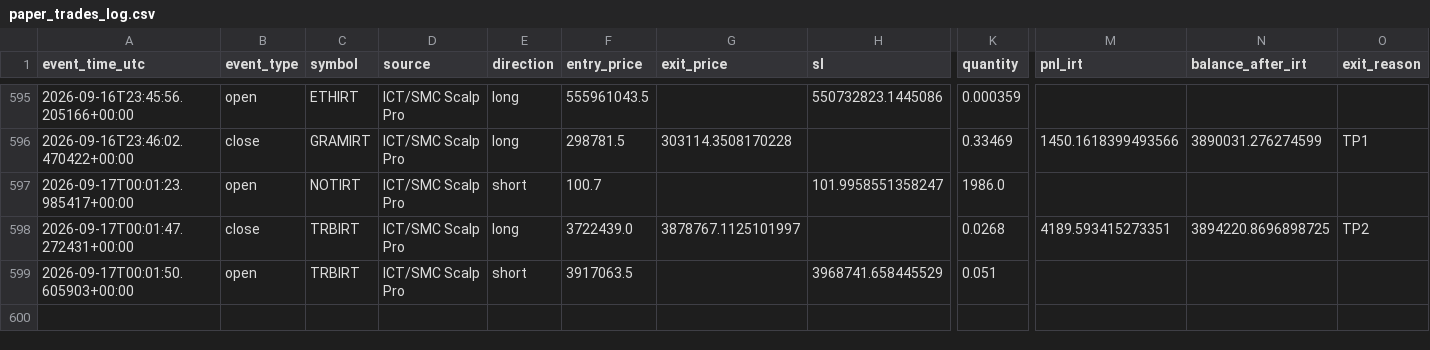
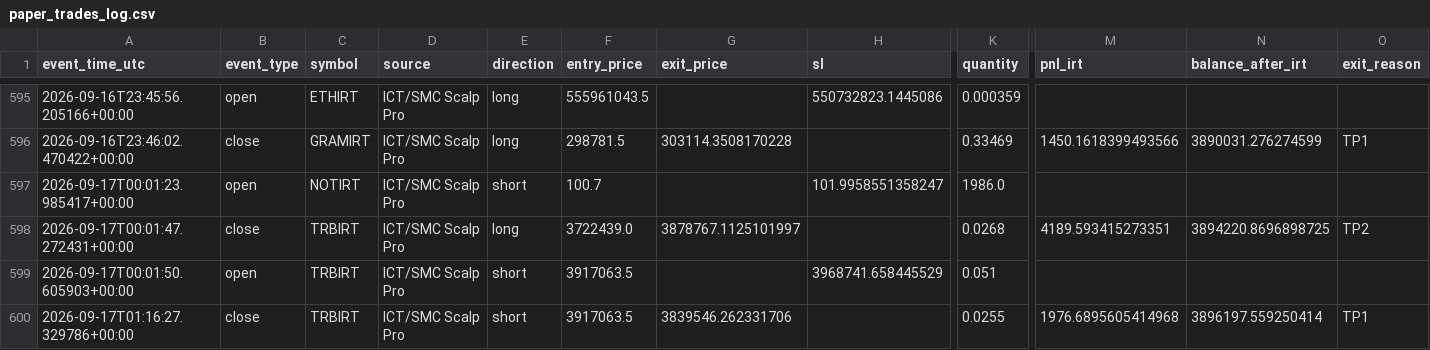
Before and after one commit to amirtorofi-sketch/abdeal-live-trading, a CSV file: bot1_live/paper_trades_log.csv, drawn as a sheet; only a part is shown, gaps mark what is left out; rows hold the shown columns only; the diff names each change by its address in the sheet, - before the commit and + after, or states it on an @@ line.

Commit message:
update bot1 state/paper log [skip ci]

```diff
--- a/bot1_live/paper_trades_log.csv
+++ b/bot1_live/paper_trades_log.csv
+row 600: 2026-09-17T01:16:27.329786+00:00 | close | TRBIRT | ICT/SMC Scalp Pro | short | 3917063.5 | 3839546.262331706 |  | 0.0255 | 1976.6895605414968 | 3896197.559250414 | TP1
```
Also changed, not shown: 1 other file.
